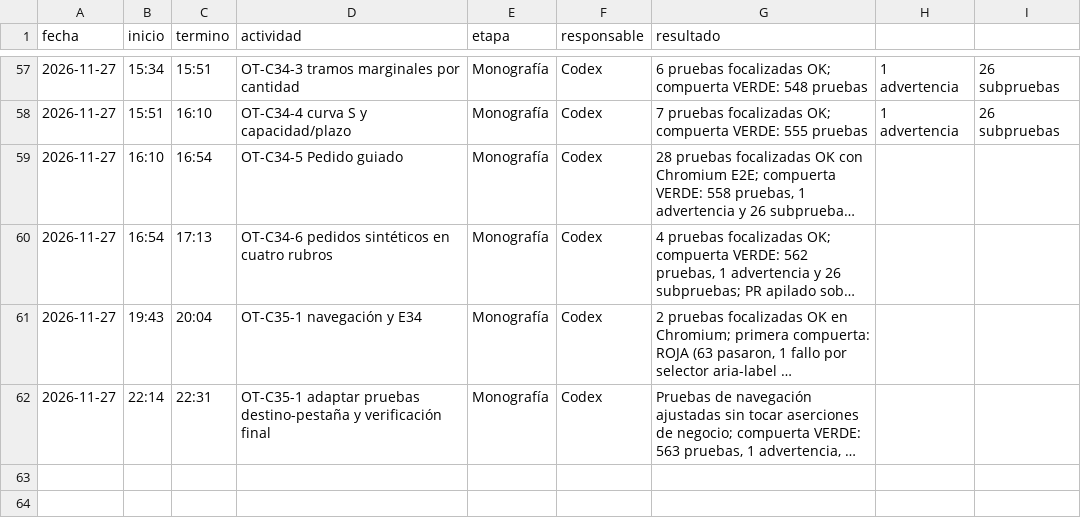
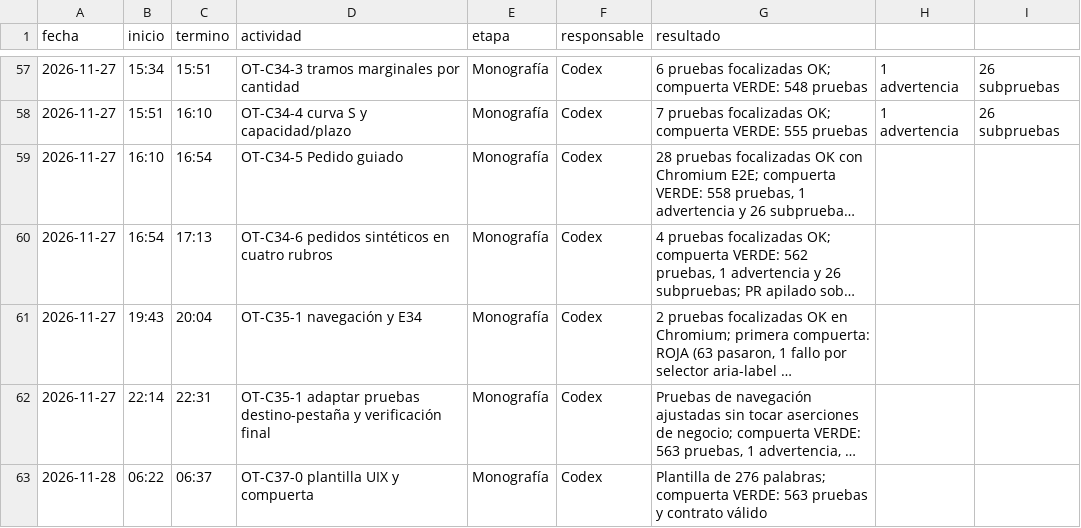
Before and after one commit to patrickpaucara-eng/sistema-costos-consolidado, a CSV file: docs/entrega/tiempos/codex.csv, drawn as a sheet; only a part is shown, gaps mark what is left out; long unchanged cells end in …; the diff names each change by its address in the sheet, - before the commit and + after, or states it on an @@ line.

Commit message:
docs: registra compuerta de C37-0

```diff
--- a/docs/entrega/tiempos/codex.csv
+++ b/docs/entrega/tiempos/codex.csv
+row 63: 2026-11-28 | 06:22 | 06:37 | OT-C37-0 plantilla UIX y compuerta | Monografía | Codex | Plantilla de 276 palabras; compuerta VERDE: 563 pruebas y contrato válido
```
Also changed, not shown: 1 other file.
